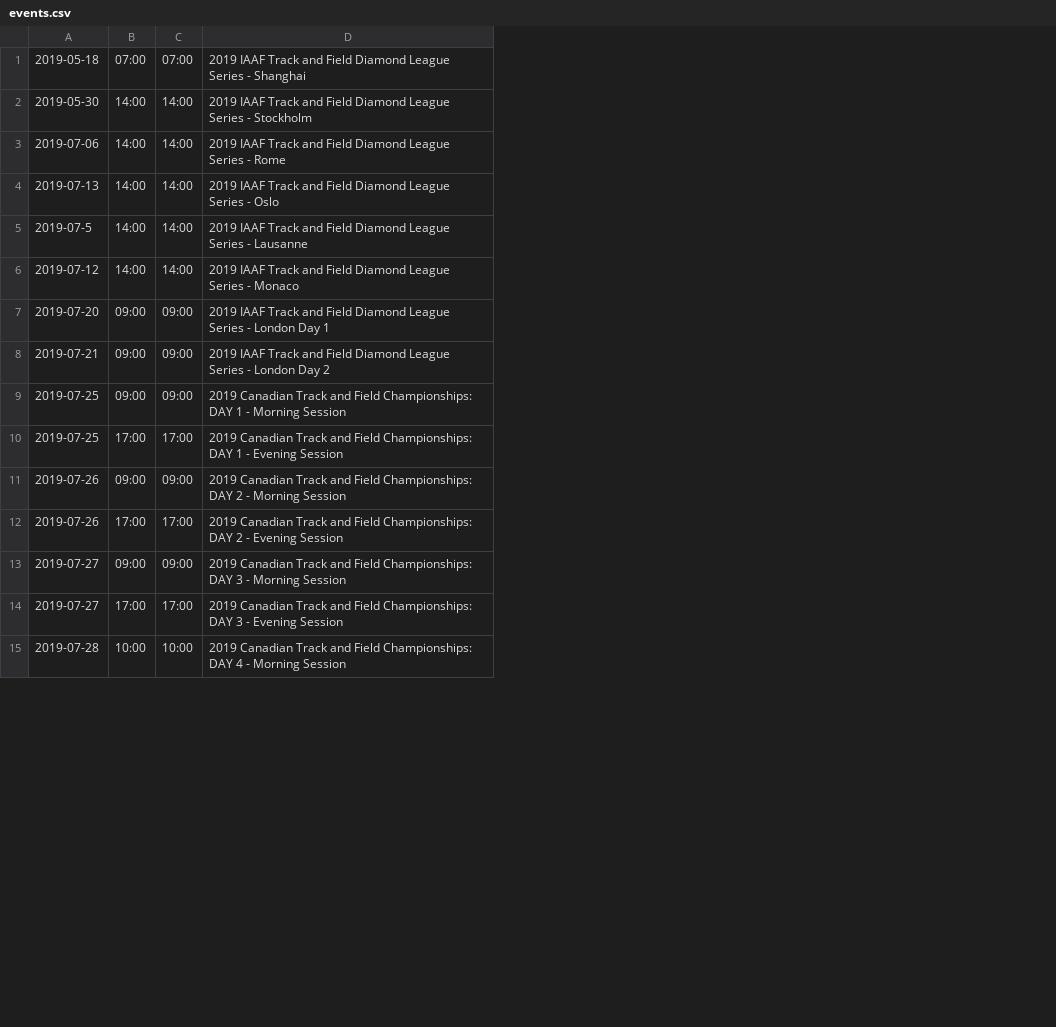
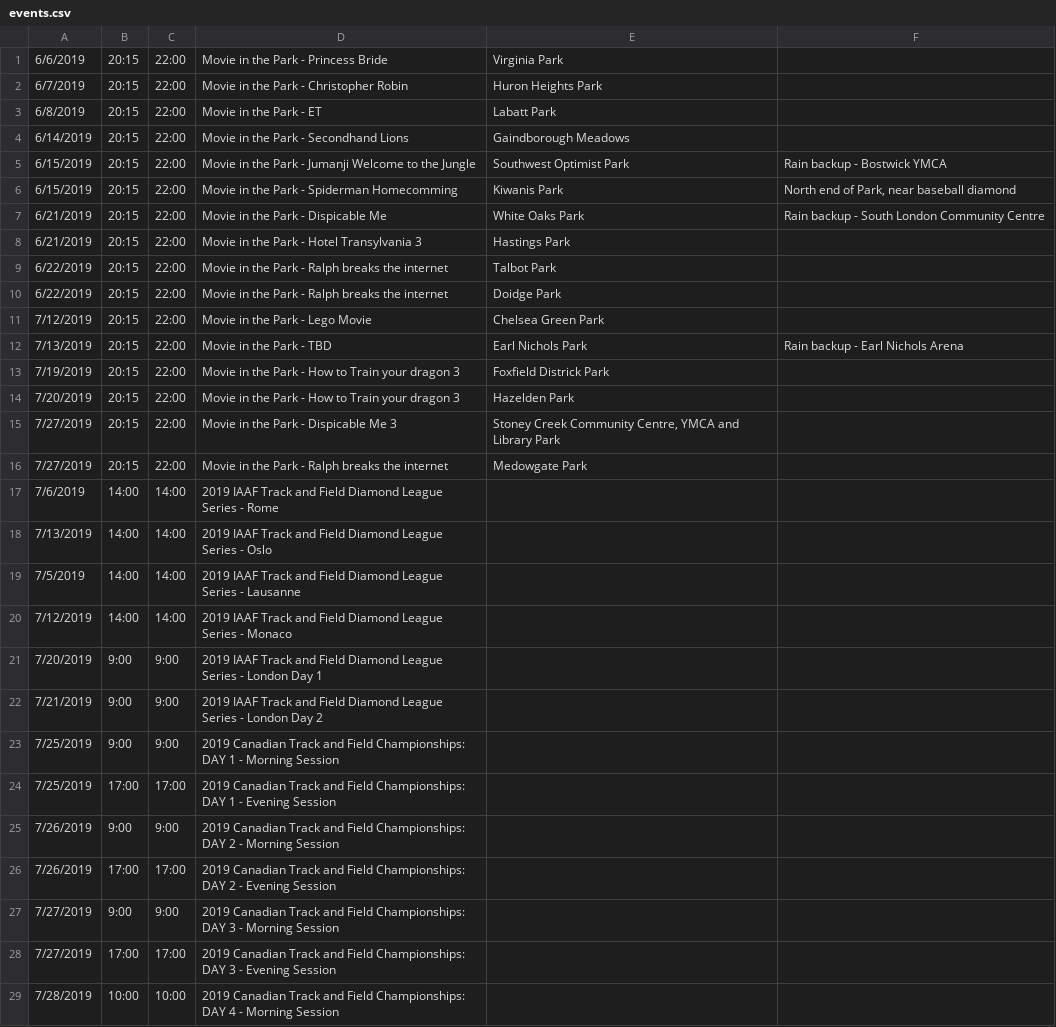
Before and after one commit to kmcgregr/auto_add_events, a CSV file: events.csv, drawn as a sheet; only a part is shown; removed rows and columns are numbered as before the commit, all else as after; the diff covers the shown part only; the diff names each change by its address in the sheet, - before the commit and + after, or states it on an @@ line.

Commit message:
Movie in the park entries

```diff
--- a/events.csv
+++ b/events.csv
-column A, rows 3-15: 2019-07-06 | 2019-07-13 | 2019-07-5 | 2019-07-12 | 2019-07-20 | 2019-07-21 | 2019-07-25 | 2019-07-25 | 2019-07-26 | 2019-07-26 | 2019-07-27 | 2019-07-27 | 2019-07-28
+column A, rows 17-29: 7/6/2019 | 7/13/2019 | 7/5/2019 | 7/12/2019 | 7/20/2019 | 7/21/2019 | 7/25/2019 | 7/25/2019 | 7/26/2019 | 7/26/2019 | 7/27/2019 | 7/27/2019 | 7/28/2019
+column E, empty
+column F, empty
-row 1: 2019-05-18 | 07:00 | 07:00 | 2019 IAAF Track and Field Diamond League Series - Shanghai
-row 2: 2019-05-30 | 14:00 | 14:00 | 2019 IAAF Track and Field Diamond League Series - Stockholm
+row 1: 6/6/2019 | 20:15 | 22:00 | Movie in the Park - Princess Bride | Virginia Park
+row 2: 6/7/2019 | 20:15 | 22:00 | Movie in the Park - Christopher Robin | Huron Heights Park
+row 3: 6/8/2019 | 20:15 | 22:00 | Movie in the Park - ET | Labatt Park
+row 4: 6/14/2019 | 20:15 | 22:00 | Movie in the Park - Secondhand Lions | Gaindborough Meadows
+row 5: 6/15/2019 | 20:15 | 22:00 | Movie in the Park - Jumanji Welcome to the Jungle | Southwest Optimist Park | Rain backup - Bostwick YMCA
+row 6: 6/15/2019 | 20:15 | 22:00 | Movie in the Park - Spiderman Homecomming | Kiwanis Park | North end of Park, near baseball diamond
+row 7: 6/21/2019 | 20:15 | 22:00 | Movie in the Park - Dispicable Me | White Oaks Park | Rain backup - South London Community Centre
+row 8: 6/21/2019 | 20:15 | 22:00 | Movie in the Park - Hotel Transylvania 3 | Hastings Park
+row 9: 6/22/2019 | 20:15 | 22:00 | Movie in the Park - Ralph breaks the internet | Talbot Park
+row 10: 6/22/2019 | 20:15 | 22:00 | Movie in the Park - Ralph breaks the internet | Doidge Park
+row 11: 7/12/2019 | 20:15 | 22:00 | Movie in the Park - Lego Movie | Chelsea Green Park
+row 12: 7/13/2019 | 20:15 | 22:00 | Movie in the Park - TBD | Earl Nichols Park | Rain backup - Earl Nichols Arena
+row 13: 7/19/2019 | 20:15 | 22:00 | Movie in the Park - How to Train your dragon 3 | Foxfield Districk Park
+row 14: 7/20/2019 | 20:15 | 22:00 | Movie in the Park - How to Train your dragon 3 | Hazelden Park
+row 15: 7/27/2019 | 20:15 | 22:00 | Movie in the Park - Dispicable Me 3 | Stoney Creek Community Centre, YMCA and Library Park
+row 16: 7/27/2019 | 20:15 | 22:00 | Movie in the Park - Ralph breaks the internet | Medowgate Park
-B21:B23: 09:00
+B21:B23: 9:00
-C21:C23: 09:00
+C21:C23: 9:00
-B25: 09:00
+B25: 9:00
-C25: 09:00
+C25: 9:00
-B27: 09:00
+B27: 9:00
-C27: 09:00
+C27: 9:00
```
Also changed, not shown: 20 edited cells elsewhere in this file.
